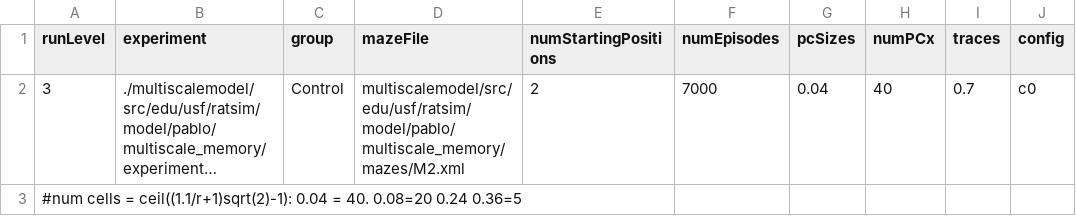
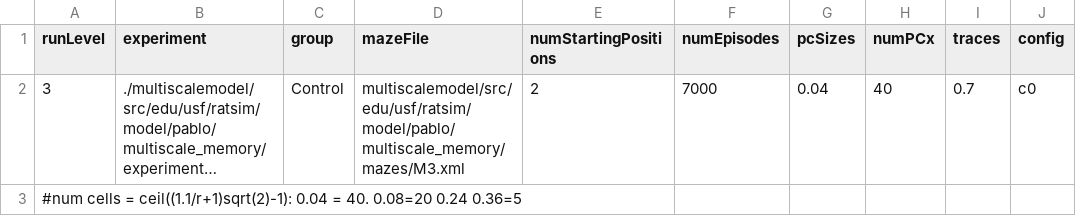
Before and after one commit to biorobaw/scs, a CSV file: multiscalemodel/src/edu/usf/ratsim/model/pablo/multiscale_memory/experiments/developConfigSet.csv, drawn as a sheet; only a part is shown; long unchanged cells end in …; the diff names each change by its address in the sheet, - before the commit and + after, or states it on an @@ line.

```diff
--- a/multiscalemodel/src/edu/usf/ratsim/model/pablo/multiscale_memory/experiments/developConfigSet.csv
+++ b/multiscalemodel/src/edu/usf/ratsim/model/pablo/multiscale_memory/experiments/developConfigSet.csv
-D2 (mazeFile): multiscalemodel/src/edu/usf/ratsim/model/pablo/multiscale_memory/mazes/M2.xml
+D2 (mazeFile): multiscalemodel/src/edu/usf/ratsim/model/pablo/multiscale_memory/mazes/M3.xml
```
Also changed, not shown: multiscalemodel/src/edu/usf/ratsim/model/pablo/multiscale_memory/experiments/singleSizeVsMazes.csv, multiscalemodel/src/edu/usf/ratsim/model/pablo/multiscale_memory/mazes/mazeMetrics.csv, 16 other files.
